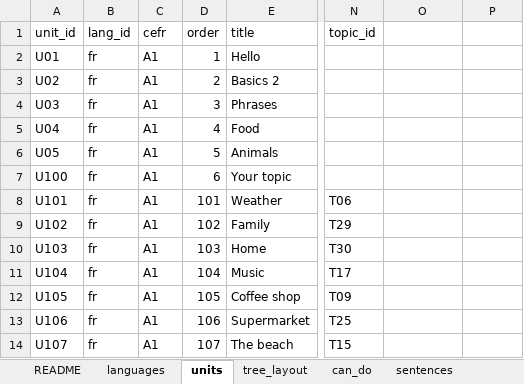
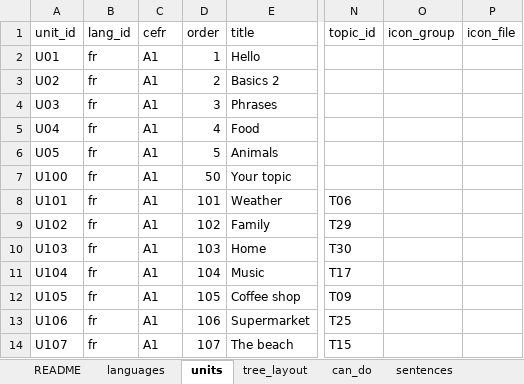
Before and after one commit to dgbenner/tamago, an Excel workbook: _source/tamago-data-v14.xlsx, sheet units, drawn as a sheet; only a part is shown, gaps mark what is left out; values as stored, in another font and other column widths than the file's, no borders; the diff names each change by its address in the sheet, - before the commit and + after, or states it on an @@ line.

```diff
--- a/_source/tamago-data-v14.xlsx (sheet units)
+++ b/_source/tamago-data-v14.xlsx (sheet units)
-O1: (empty)
+O1: icon_group
-P1: (empty)
+P1: icon_file
-D7 (order): 6
+D7 (order): 50
```
Also changed, not shown: 7 other files.
